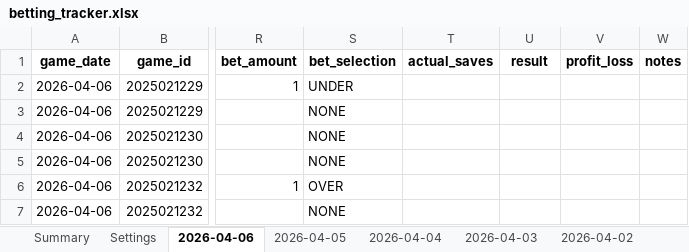
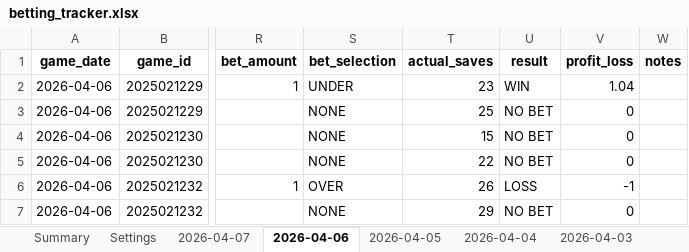
Before and after one commit to jjakemoss/saves-model-v3, an Excel workbook: betting_tracker.xlsx, sheet 2026-04-06, drawn as a sheet; only a part is shown, gaps mark what is left out; values as stored, in another font and other column widths than the file's, no borders; the diff names each change by its address in the sheet, - before the commit and + after, or states it on an @@ line.

```diff
--- a/betting_tracker.xlsx (sheet 2026-04-06)
+++ b/betting_tracker.xlsx (sheet 2026-04-06)
+sheet tab: 2026-04-07
-T2 (actual_saves): (empty)
+T2 (actual_saves): 23
-U2 (result): (empty)
+U2 (result): WIN
-V2 (profit_loss): (empty)
+V2 (profit_loss): 1.04
-T3 (actual_saves): (empty)
+T3 (actual_saves): 25
-U3:U5 (result): (empty)
+U3:U5 (result): NO BET
-V3:V5 (profit_loss): (empty)
+V3:V5 (profit_loss): 0
-T4 (actual_saves): (empty)
+T4 (actual_saves): 15
-T5 (actual_saves): (empty)
+T5 (actual_saves): 22
-T6 (actual_saves): (empty)
+T6 (actual_saves): 26
-U6 (result): (empty)
+U6 (result): LOSS
-V6 (profit_loss): (empty)
+V6 (profit_loss): -1
-T7 (actual_saves): (empty)
+T7 (actual_saves): 29
-U7 (result): (empty)
+U7 (result): NO BET
-V7 (profit_loss): (empty)
+V7 (profit_loss): 0
```
